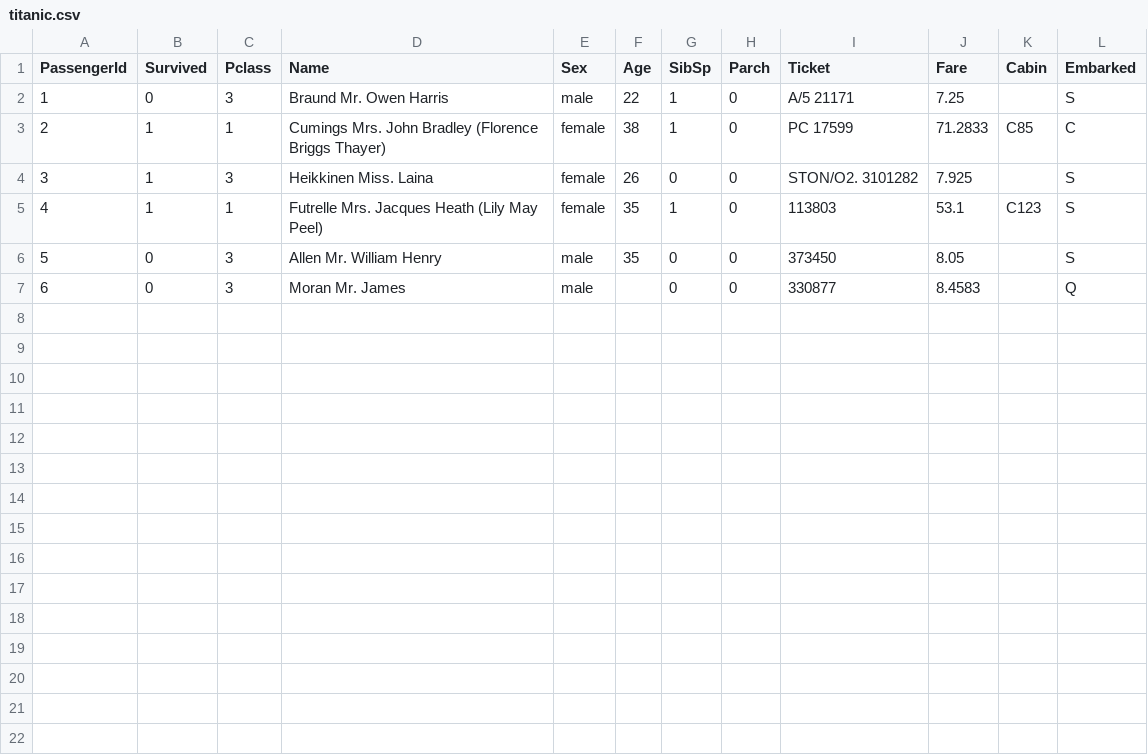
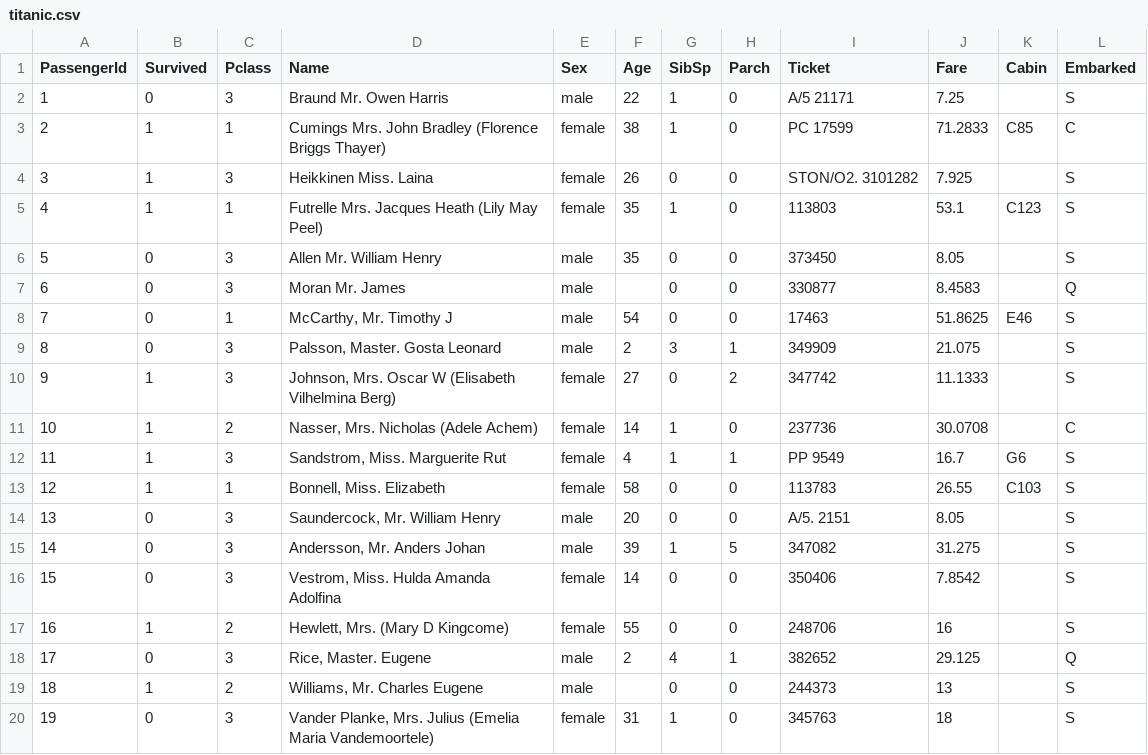
Before and after one commit to Atifmahmood12/titanic-classifier, a CSV file: data/titanic.csv, drawn as a sheet; the diff names each change by its address in the sheet, - before the commit and + after, or states it on an @@ line.

```diff
--- a/data/titanic.csv
+++ b/data/titanic.csv
+row 8: 7 | 0 | 1 | McCarthy, Mr. Timothy J | male | 54 | 0 | 0 | 17463 | 51.8625 | E46 | S
+row 9: 8 | 0 | 3 | Palsson, Master. Gosta Leonard | male | 2 | 3 | 1 | 349909 | 21.075 |  | S
+row 10: 9 | 1 | 3 | Johnson, Mrs. Oscar W (Elisabeth Vilhelmina Berg) | female | 27 | 0 | 2 | 347742 | 11.1333 |  | S
+row 11: 10 | 1 | 2 | Nasser, Mrs. Nicholas (Adele Achem) | female | 14 | 1 | 0 | 237736 | 30.0708 |  | C
+row 12: 11 | 1 | 3 | Sandstrom, Miss. Marguerite Rut | female | 4 | 1 | 1 | PP 9549 | 16.7 | G6 | S
+row 13: 12 | 1 | 1 | Bonnell, Miss. Elizabeth | female | 58 | 0 | 0 | 113783 | 26.55 | C103 | S
+row 14: 13 | 0 | 3 | Saundercock, Mr. William Henry | male | 20 | 0 | 0 | A/5. 2151 | 8.05 |  | S
+row 15: 14 | 0 | 3 | Andersson, Mr. Anders Johan | male | 39 | 1 | 5 | 347082 | 31.275 |  | S
+row 16: 15 | 0 | 3 | Vestrom, Miss. Hulda Amanda Adolfina | female | 14 | 0 | 0 | 350406 | 7.8542 |  | S
+row 17: 16 | 1 | 2 | Hewlett, Mrs. (Mary D Kingcome) | female | 55 | 0 | 0 | 248706 | 16 |  | S
+row 18: 17 | 0 | 3 | Rice, Master. Eugene | male | 2 | 4 | 1 | 382652 | 29.125 |  | Q
+row 19: 18 | 1 | 2 | Williams, Mr. Charles Eugene | male |  | 0 | 0 | 244373 | 13 |  | S
+row 20: 19 | 0 | 3 | Vander Planke, Mrs. Julius (Emelia Maria Vandemoortele) | female | 31 | 1 | 0 | 345763 | 18 |  | S
```
Also changed, not shown: 8 other files.
